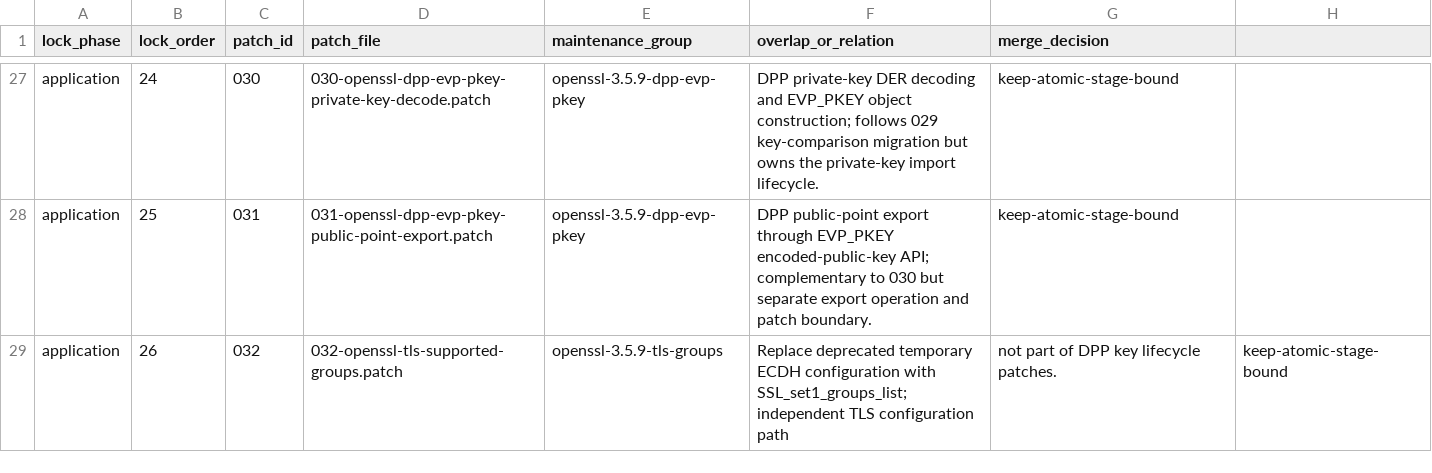
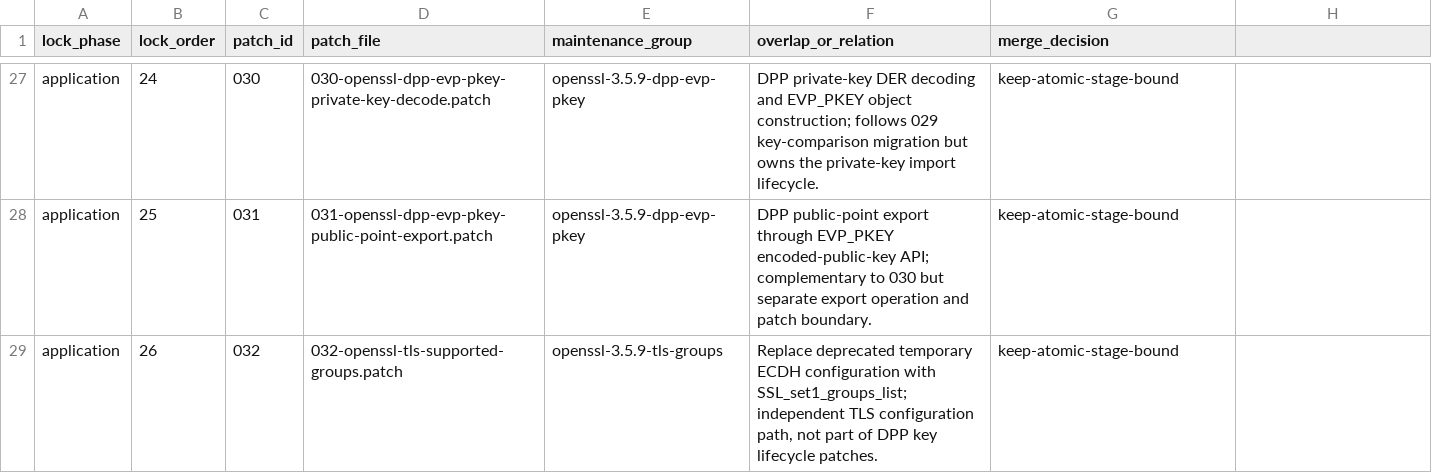
Before and after one commit to laodadelaoda/immortalwrt-mt798x-rebase, a CSV file: docs/easymesh-patch-maintenance-groups.csv, drawn as a sheet; only a part is shown, gaps mark what is left out.

Commit message:
Quote comma-containing 032 maintenance CSV field

```diff
--- a/docs/easymesh-patch-maintenance-groups.csv
+++ b/docs/easymesh-patch-maintenance-groups.csv
@@ -28,2 +28,2 @@ application,24,030,030-openssl-dpp-evp-pkey-private-key-decode.patch,openssl-3.5
 application,25,031,031-openssl-dpp-evp-pkey-public-point-export.patch,openssl-3.5.9-dpp-evp-pkey,DPP public-point export through EVP_PKEY encoded-public-key API; complementary to 030 but separate export operation and patch boundary.,keep-atomic-stage-bound
-application,26,032,032-openssl-tls-supported-groups.patch,openssl-3.5.9-tls-groups,Replace deprecated temporary ECDH configuration with SSL_set1_groups_list; independent TLS configuration path, not part of DPP key lifecycle patches.,keep-atomic-stage-bound
+application,26,032,032-openssl-tls-supported-groups.patch,openssl-3.5.9-tls-groups,"Replace deprecated temporary ECDH configuration with SSL_set1_groups_list; independent TLS configuration path, not part of DPP key lifecycle patches.",keep-atomic-stage-bound
```
